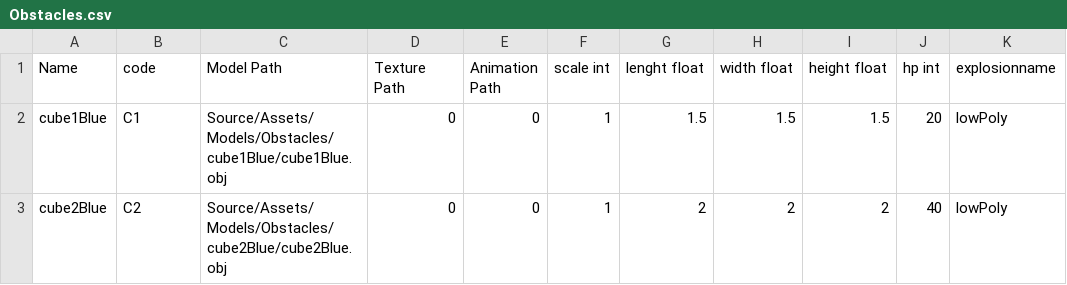
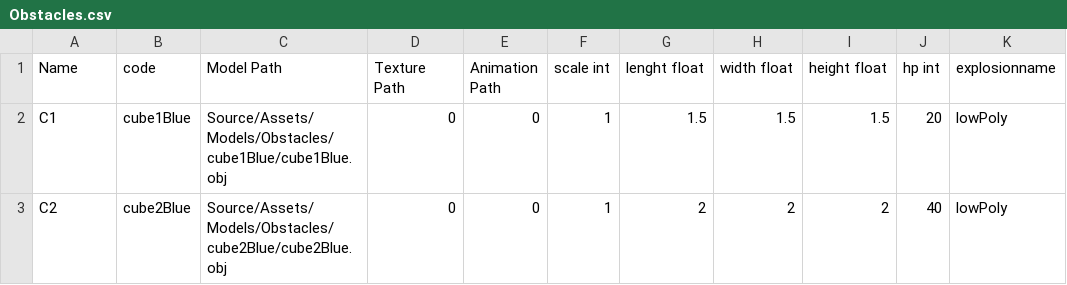
Before and after one commit to RaizorZawarudo/McGuyv-R-Type, a CSV file: Source/Assets/Models/Obstacles/Obstacles.csv, drawn as a sheet.

```diff
--- a/Source/Assets/Models/Obstacles/Obstacles.csv
+++ b/Source/Assets/Models/Obstacles/Obstacles.csv
@@ -1,3 +1,3 @@
 Name,code,Model Path,Texture Path,Animation Path,scale int,lenght float,width float,height float,hp int,explosionname
-cube1Blue,C1,Source/Assets/Models/Obstacles/cube1Blue/cube1Blue.obj,0,0,1,1.5,1.5,1.5,20,lowPoly
-cube2Blue,C2,Source/Assets/Models/Obstacles/cube2Blue/cube2Blue.obj,0,0,1,2,2,2,40,lowPoly
+C1,cube1Blue,Source/Assets/Models/Obstacles/cube1Blue/cube1Blue.obj,0,0,1,1.5,1.5,1.5,20,lowPoly
+C2,cube2Blue,Source/Assets/Models/Obstacles/cube2Blue/cube2Blue.obj,0,0,1,2,2,2,40,lowPoly
```
Also changed, not shown: 4 other files.
